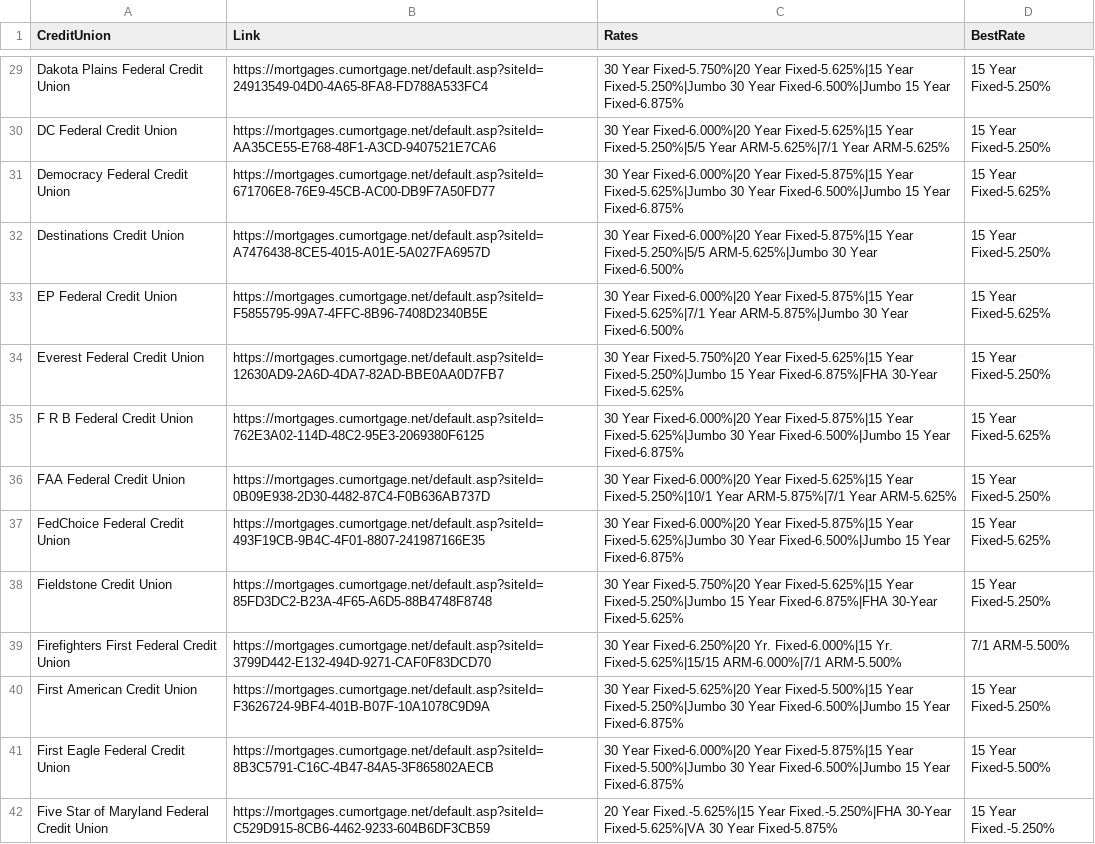
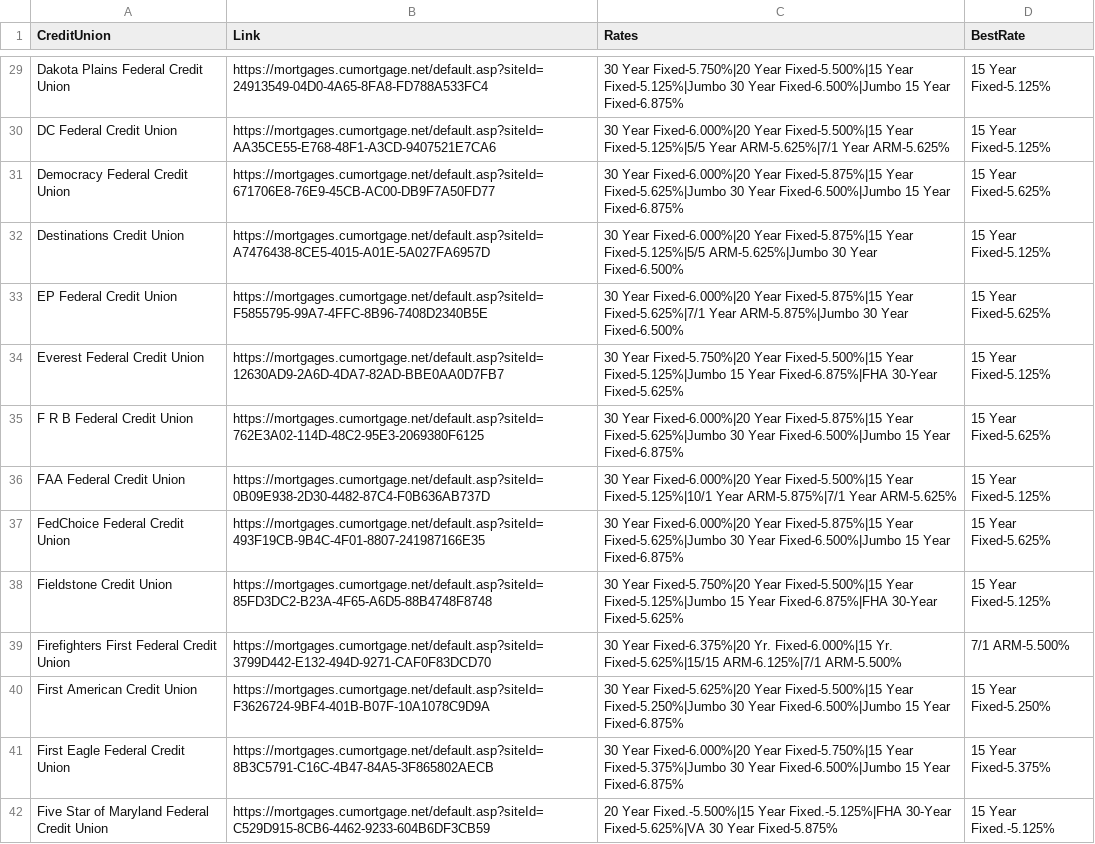
Before and after one commit to 0xVali/MortgageRates, a CSV file: mortgage_rates.csv, drawn as a sheet; only a part is shown, gaps mark what is left out; the diff covers the shown part only; the diff names each change by its address in the sheet, - before the commit and + after, or states it on an @@ line.

```diff
--- a/mortgage_rates.csv
+++ b/mortgage_rates.csv
-C29 (Rates): …Fixed-5.750%|20 Year Fixed-5.625%|15 Year Fixed-5.250%|Jumbo 30 Year…
+C29 (Rates): …Fixed-5.750%|20 Year Fixed-5.500%|15 Year Fixed-5.125%|Jumbo 30 Year…
-D29:D30 (BestRate): 15 Year Fixed-5.250%
+D29:D30 (BestRate): 15 Year Fixed-5.125%
-C30 (Rates): …Fixed-6.000%|20 Year Fixed-5.625%|15 Year Fixed-5.250%|5/5 Year ARM-5.625%|7/1…
+C30 (Rates): …Fixed-6.000%|20 Year Fixed-5.500%|15 Year Fixed-5.125%|5/5 Year ARM-5.625%|7/1…
-C32 (Rates): …Fixed-5.875%|15 Year Fixed-5.250%|5/5 ARM-5.625%|Jumbo 30…
+C32 (Rates): …Fixed-5.875%|15 Year Fixed-5.125%|5/5 ARM-5.625%|Jumbo 30…
-D32 (BestRate): 15 Year Fixed-5.250%
+D32 (BestRate): 15 Year Fixed-5.125%
-C34 (Rates): …Fixed-5.750%|20 Year Fixed-5.625%|15 Year Fixed-5.250%|Jumbo 15 Year…
+C34 (Rates): …Fixed-5.750%|20 Year Fixed-5.500%|15 Year Fixed-5.125%|Jumbo 15 Year…
-D34 (BestRate): 15 Year Fixed-5.250%
+D34 (BestRate): 15 Year Fixed-5.125%
-C36 (Rates): …Fixed-6.000%|20 Year Fixed-5.625%|15 Year Fixed-5.250%|10/1 Year ARM-5.875%|7/1…
+C36 (Rates): …Fixed-6.000%|20 Year Fixed-5.500%|15 Year Fixed-5.125%|10/1 Year ARM-5.875%|7/1…
-D36 (BestRate): 15 Year Fixed-5.250%
+D36 (BestRate): 15 Year Fixed-5.125%
-C38 (Rates): …Fixed-5.750%|20 Year Fixed-5.625%|15 Year Fixed-5.250%|Jumbo 15 Year…
+C38 (Rates): …Fixed-5.750%|20 Year Fixed-5.500%|15 Year Fixed-5.125%|Jumbo 15 Year…
-D38 (BestRate): 15 Year Fixed-5.250%
+D38 (BestRate): 15 Year Fixed-5.125%
-C39 (Rates): 30 Year Fixed-6.250%|20 Yr. Fixed-6.000%|15 Yr. Fixed-5.625%|15/15 ARM-6.000%|7/1 ARM-5.500%
+C39 (Rates): 30 Year Fixed-6.375%|20 Yr. Fixed-6.000%|15 Yr. Fixed-5.625%|15/15 ARM-6.125%|7/1 ARM-5.500%
-C41 (Rates): …Fixed-6.000%|20 Year Fixed-5.875%|15 Year Fixed-5.500%|Jumbo 30 Year…
+C41 (Rates): …Fixed-6.000%|20 Year Fixed-5.750%|15 Year Fixed-5.375%|Jumbo 30 Year…
-D41 (BestRate): 15 Year Fixed-5.500%
+D41 (BestRate): 15 Year Fixed-5.375%
-C42 (Rates): 20 Year Fixed.-5.625%|15 Year Fixed.-5.250%|FHA 30-Year Fixed-5.625%|VA…
+C42 (Rates): 20 Year Fixed.-5.500%|15 Year Fixed.-5.125%|FHA 30-Year Fixed-5.625%|VA…
-D42 (BestRate): 15 Year Fixed.-5.250%
+D42 (BestRate): 15 Year Fixed.-5.125%
```
Also changed, not shown: 127 edited cells elsewhere in this file, 1 other file.
